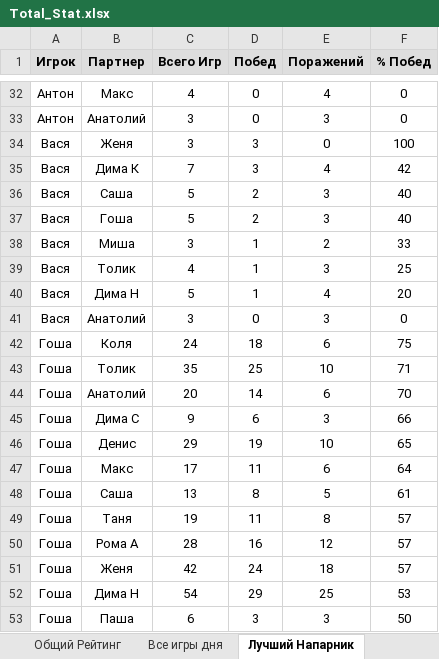
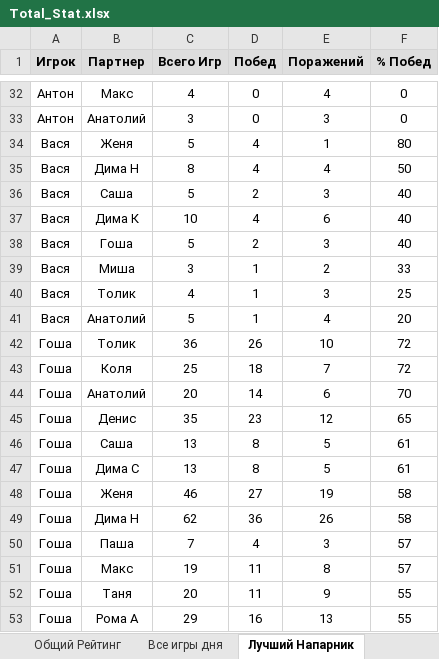
Before and after one commit to NovozhilovDmitriy/Badminton_Game, an Excel workbook: dist/Badminton_score/Total_Stat.xlsx, sheet Лучший Напарник, drawn as a sheet; only a part is shown, gaps mark what is left out; values as stored, in another font and other column widths than the file's, no borders; removed rows and columns are numbered as before the commit, all else as after; the diff covers the shown part only; the diff names each change by its address in the sheet, - before the commit and + after, or states it on an @@ line.

```diff
--- a/dist/Badminton_score/Total_Stat.xlsx (sheet Лучший Напарник)
+++ b/dist/Badminton_score/Total_Stat.xlsx (sheet Лучший Напарник)
-C34 (Всего Игр): 3
+C34 (Всего Игр): 5
-D34:D35 (Побед): 3
+D34:D35 (Побед): 4
-E34 (Поражений): 0
+E34 (Поражений): 1
-F34 (% Побед): 100
+F34 (% Побед): 80
-B35 (Партнер): Дима К
+B35 (Партнер): Дима Н
-C35 (Всего Игр): 7
+C35 (Всего Игр): 8
-F35 (% Побед): 42
+F35 (% Побед): 50
+row 37: Вася | Дима К | 10 | 4 | 6 | 40
-B41 (Партнер): Дима Н
+B41 (Партнер): Анатолий
-row 41: Вася | Анатолий | 3 | 0 | 3 | 0
-row 42: Гоша | Коля | 24 | 18 | 6 | 75
-C42 (Всего Игр): 35
+C42 (Всего Игр): 36
-D42 (Побед): 25
+D42 (Побед): 26
-F42 (% Побед): 71
+F42 (% Побед): 72
+row 43: Гоша | Коля | 25 | 18 | 7 | 72
-row 45: Гоша | Дима С | 9 | 6 | 3 | 66
-C45 (Всего Игр): 29
+C45 (Всего Игр): 35
-D45 (Побед): 19
+D45 (Побед): 23
-E45 (Поражений): 10
+E45 (Поражений): 12
-row 47: Гоша | Макс | 17 | 11 | 6 | 64
+row 47: Гоша | Дима С | 13 | 8 | 5 | 61
+row 48: Гоша | Женя | 46 | 27 | 19 | 58
+row 49: Гоша | Дима Н | 62 | 36 | 26 | 58
+row 50: Гоша | Паша | 7 | 4 | 3 | 57
-B51 (Партнер): Таня
+B51 (Партнер): Макс
+row 52: Гоша | Таня | 20 | 11 | 9 | 55
-C53 (Всего Игр): 28
+C53 (Всего Игр): 29
-E53 (Поражений): 12
+E53 (Поражений): 13
-F53 (% Побед): 57
+F53 (% Побед): 55
-row 51: Гоша | Женя | 42 | 24 | 18 | 57
-row 52: Гоша | Дима Н | 54 | 29 | 25 | 53
-row 53: Гоша | Паша | 6 | 3 | 3 | 50
```
Also changed, not shown: 47 added rows, 39 removed rows and 302 edited cells elsewhere in this sheet, sheet Все игры дня, sheet Кому Проигрываешь, sheet Чемпионат 2023, sheet Общий Рейтинг, sheet Рейтинг Дня, sheet Чемпион Дня, 1 more sheet, charts or pictures, 8 other files.
